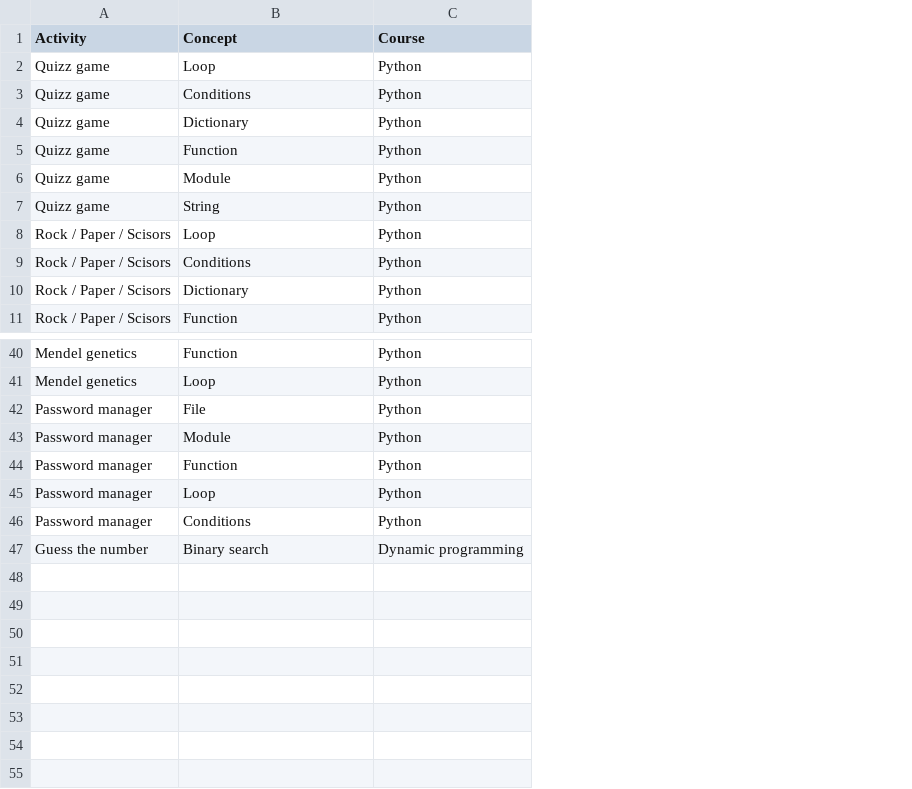
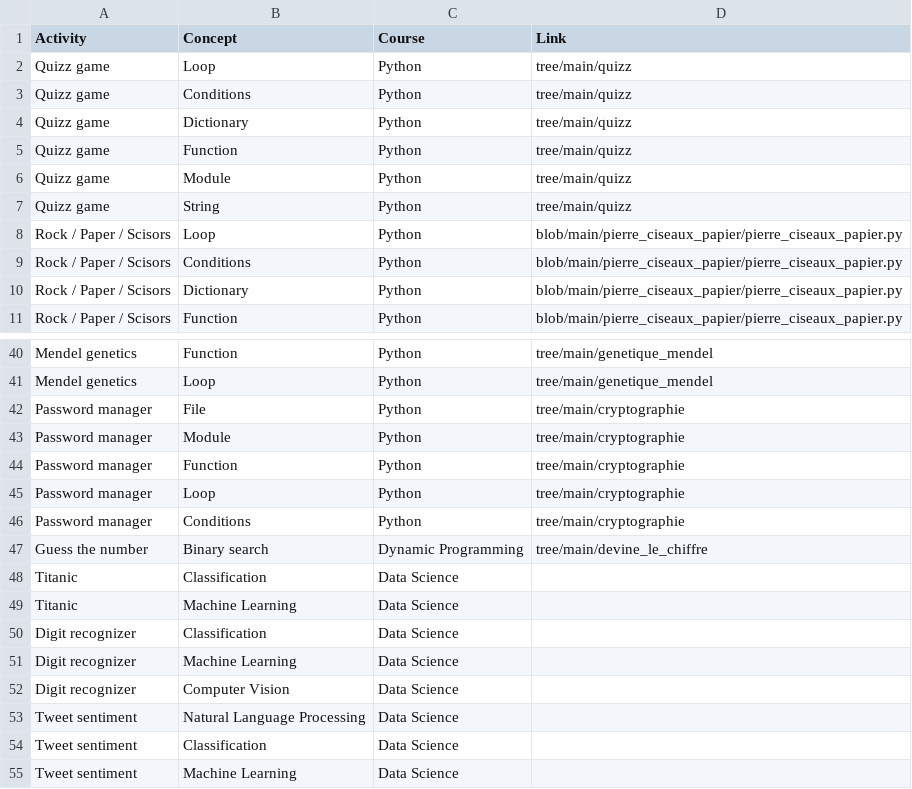
Before and after one commit to quillaur/portfolio, a CSV file: data/courses.csv, drawn as a sheet; only a part is shown, gaps mark what is left out; the diff names each change by its address in the sheet, - before the commit and + after, or states it on an @@ line.

Commit message:
Update the courses page.

```diff
--- a/data/courses.csv
+++ b/data/courses.csv
+column D (Link), rows 2-11: tree/main/quizz | tree/main/quizz | tree/main/quizz | tree/main/quizz | tree/main/quizz | tree/main/quizz | blob/main/pierre_ciseaux_papier/pierre_ciseaux_papier.py | blob/main/pierre_ciseaux_papier/pierre_ciseaux_papier.py | blob/main/pierre_ciseaux_papier/pierre_ciseaux_papier.py | blob/main/pierre_ciseaux_papier/pierre_ciseaux_papier.py; rows 40-47: tree/main/genetique_mendel | tree/main/genetique_mendel | tree/main/cryptographie | tree/main/cryptographie | tree/main/cryptographie | tree/main/cryptographie | tree/main/cryptographie | tree/main/devine_le_chiffre
-C47 (Course): Dynamic programming
+C47 (Course): Dynamic Programming
+row 48: Titanic | Classification | Data Science
+row 49: Titanic | Machine Learning | Data Science
+row 50: Digit recognizer | Classification | Data Science
+row 51: Digit recognizer | Machine Learning | Data Science
+row 52: Digit recognizer | Computer Vision | Data Science
+row 53: Tweet sentiment | Natural Language Processing | Data Science
+row 54: Tweet sentiment | Classification | Data Science
+row 55: Tweet sentiment | Machine Learning | Data Science
```
Also changed, not shown: 8 other files.
